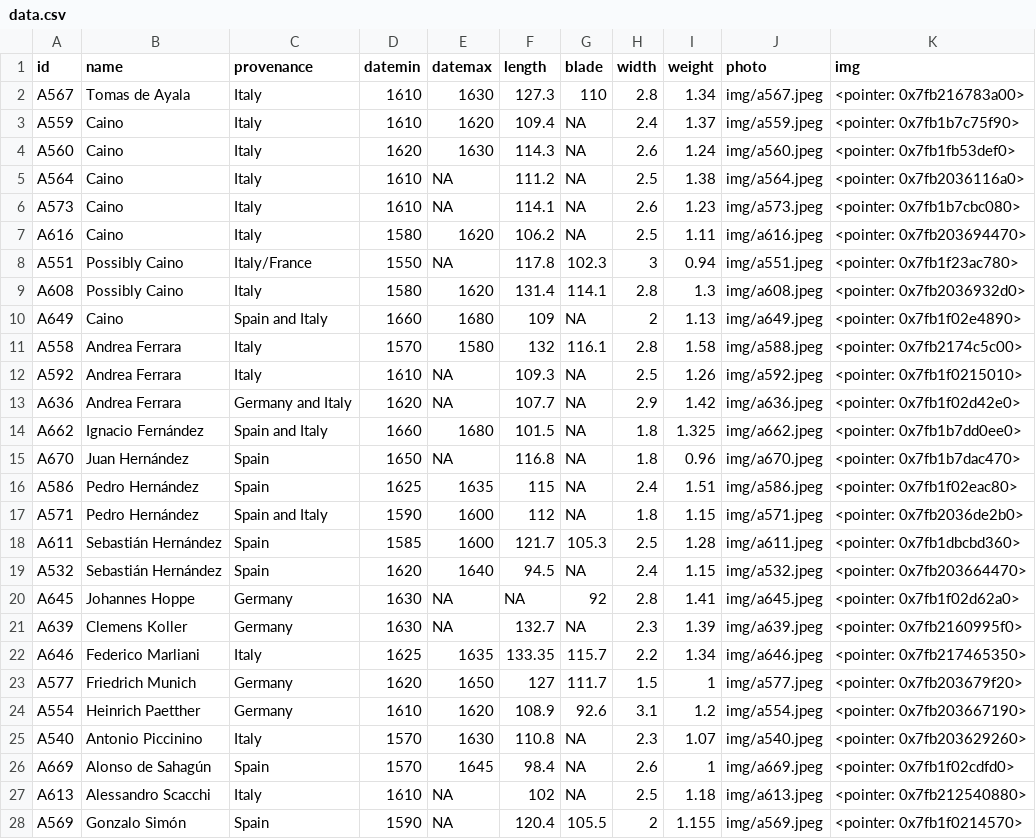
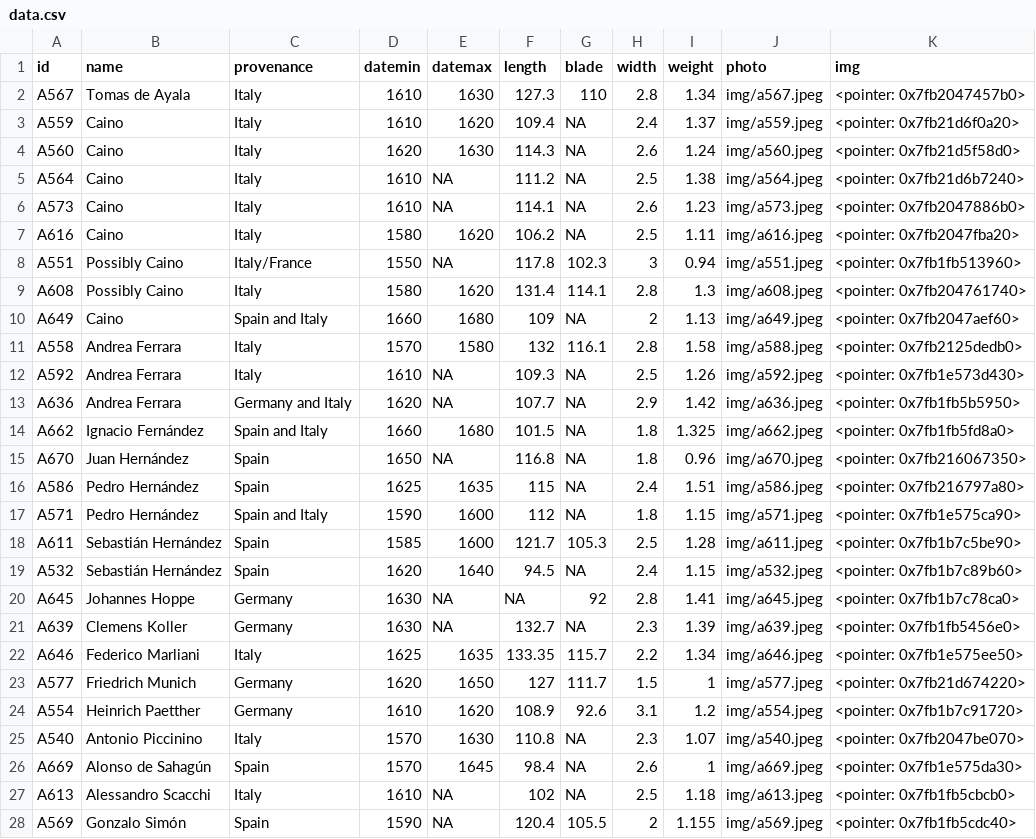
Before and after one commit to Lornebradia/mypins, a CSV file: wallace/data.csv, drawn as a sheet; only a part is shown; the diff covers the shown part only.

Commit message:
update wallace

```diff
--- a/wallace/data.csv
+++ b/wallace/data.csv
@@ -1,28 +1,28 @@
 "id","name","provenance","datemin","datemax","length","blade","width","weight","photo","img"
-"A567","Tomas de Ayala","Italy",1610,1630,127.3,110,2.8,1.34,"img/a567.jpeg","<pointer: 0x7fb216783a00>"
-"A559","Caino","Italy",1610,1620,109.4,NA,2.4,1.37,"img/a559.jpeg","<pointer: 0x7fb1b7c75f90>"
-"A560","Caino","Italy",1620,1630,114.3,NA,2.6,1.24,"img/a560.jpeg","<pointer: 0x7fb1fb53def0>"
-"A564","Caino","Italy",1610,NA,111.2,NA,2.5,1.38,"img/a564.jpeg","<pointer: 0x7fb2036116a0>"
-"A573","Caino","Italy",1610,NA,114.1,NA,2.6,1.23,"img/a573.jpeg","<pointer: 0x7fb1b7cbc080>"
-"A616","Caino","Italy",1580,1620,106.2,NA,2.5,1.11,"img/a616.jpeg","<pointer: 0x7fb203694470>"
-"A551","Possibly Caino","Italy/France",1550,NA,117.8,102.3,3,0.94,"img/a551.jpeg","<pointer: 0x7fb1f23ac780>"
-"A608","Possibly Caino","Italy",1580,1620,131.4,114.1,2.8,1.3,"img/a608.jpeg","<pointer: 0x7fb2036932d0>"
-"A649","Caino","Spain and Italy",1660,1680,109,NA,2,1.13,"img/a649.jpeg","<pointer: 0x7fb1f02e4890>"
-"A558","Andrea Ferrara","Italy",1570,1580,132,116.1,2.8,1.58,"img/a588.jpeg","<pointer: 0x7fb2174c5c00>"
-"A592","Andrea Ferrara","Italy",1610,NA,109.3,NA,2.5,1.26,"img/a592.jpeg","<pointer: 0x7fb1f0215010>"
-"A636","Andrea Ferrara","Germany and Italy",1620,NA,107.7,NA,2.9,1.42,"img/a636.jpeg","<pointer: 0x7fb1f02d42e0>"
-"A662","Ignacio Fernández","Spain and Italy",1660,1680,101.5,NA,1.8,1.325,"img/a662.jpeg","<pointer: 0x7fb1b7dd0ee0>"
-"A670","Juan Hernández","Spain",1650,NA,116.8,NA,1.8,0.96,"img/a670.jpeg","<pointer: 0x7fb1b7dac470>"
-"A586","Pedro Hernández","Spain",1625,1635,115,NA,2.4,1.51,"img/a586.jpeg","<pointer: 0x7fb1f02eac80>"
-"A571","Pedro Hernández","Spain and Italy",1590,1600,112,NA,1.8,1.15,"img/a571.jpeg","<pointer: 0x7fb2036de2b0>"
-"A611","Sebastián Hernández","Spain",1585,1600,121.7,105.3,2.5,1.28,"img/a611.jpeg","<pointer: 0x7fb1dbcbd360>"
-"A532","Sebastián Hernández","Spain",1620,1640,94.5,NA,2.4,1.15,"img/a532.jpeg","<pointer: 0x7fb203664470>"
-"A645","Johannes Hoppe","Germany",1630,NA,NA,92,2.8,1.41,"img/a645.jpeg","<pointer: 0x7fb1f02d62a0>"
-"A639","Clemens Koller","Germany",1630,NA,132.7,NA,2.3,1.39,"img/a639.jpeg","<pointer: 0x7fb2160995f0>"
-"A646","Federico Marliani","Italy",1625,1635,133.35,115.7,2.2,1.34,"img/a646.jpeg","<pointer: 0x7fb217465350>"
-"A577","Friedrich Munich","Germany",1620,1650,127,111.7,1.5,1,"img/a577.jpeg","<pointer: 0x7fb203679f20>"
-"A554","Heinrich Paetther","Germany",1610,1620,108.9,92.6,3.1,1.2,"img/a554.jpeg","<pointer: 0x7fb203667190>"
-"A540","Antonio Piccinino","Italy",1570,1630,110.8,NA,2.3,1.07,"img/a540.jpeg","<pointer: 0x7fb203629260>"
-"A669","Alonso de Sahagún","Spain",1570,1645,98.4,NA,2.6,1,"img/a669.jpeg","<pointer: 0x7fb1f02cdfd0>"
-"A613","Alessandro Scacchi","Italy",1610,NA,102,NA,2.5,1.18,"img/a613.jpeg","<pointer: 0x7fb212540880>"
-"A569","Gonzalo Simón","Spain",1590,NA,120.4,105.5,2,1.155,"img/a569.jpeg","<pointer: 0x7fb1f0214570>"
+"A567","Tomas de Ayala","Italy",1610,1630,127.3,110,2.8,1.34,"img/a567.jpeg","<pointer: 0x7fb2047457b0>"
+"A559","Caino","Italy",1610,1620,109.4,NA,2.4,1.37,"img/a559.jpeg","<pointer: 0x7fb21d6f0a20>"
+"A560","Caino","Italy",1620,1630,114.3,NA,2.6,1.24,"img/a560.jpeg","<pointer: 0x7fb21d5f58d0>"
+"A564","Caino","Italy",1610,NA,111.2,NA,2.5,1.38,"img/a564.jpeg","<pointer: 0x7fb21d6b7240>"
+"A573","Caino","Italy",1610,NA,114.1,NA,2.6,1.23,"img/a573.jpeg","<pointer: 0x7fb2047886b0>"
+"A616","Caino","Italy",1580,1620,106.2,NA,2.5,1.11,"img/a616.jpeg","<pointer: 0x7fb2047fba20>"
+"A551","Possibly Caino","Italy/France",1550,NA,117.8,102.3,3,0.94,"img/a551.jpeg","<pointer: 0x7fb1fb513960>"
+"A608","Possibly Caino","Italy",1580,1620,131.4,114.1,2.8,1.3,"img/a608.jpeg","<pointer: 0x7fb204761740>"
+"A649","Caino","Spain and Italy",1660,1680,109,NA,2,1.13,"img/a649.jpeg","<pointer: 0x7fb2047aef60>"
+"A558","Andrea Ferrara","Italy",1570,1580,132,116.1,2.8,1.58,"img/a588.jpeg","<pointer: 0x7fb2125dedb0>"
+"A592","Andrea Ferrara","Italy",1610,NA,109.3,NA,2.5,1.26,"img/a592.jpeg","<pointer: 0x7fb1e573d430>"
+"A636","Andrea Ferrara","Germany and Italy",1620,NA,107.7,NA,2.9,1.42,"img/a636.jpeg","<pointer: 0x7fb1fb5b5950>"
+"A662","Ignacio Fernández","Spain and Italy",1660,1680,101.5,NA,1.8,1.325,"img/a662.jpeg","<pointer: 0x7fb1fb5fd8a0>"
+"A670","Juan Hernández","Spain",1650,NA,116.8,NA,1.8,0.96,"img/a670.jpeg","<pointer: 0x7fb216067350>"
+"A586","Pedro Hernández","Spain",1625,1635,115,NA,2.4,1.51,"img/a586.jpeg","<pointer: 0x7fb216797a80>"
+"A571","Pedro Hernández","Spain and Italy",1590,1600,112,NA,1.8,1.15,"img/a571.jpeg","<pointer: 0x7fb1e575ca90>"
+"A611","Sebastián Hernández","Spain",1585,1600,121.7,105.3,2.5,1.28,"img/a611.jpeg","<pointer: 0x7fb1b7c5be90>"
+"A532","Sebastián Hernández","Spain",1620,1640,94.5,NA,2.4,1.15,"img/a532.jpeg","<pointer: 0x7fb1b7c89b60>"
+"A645","Johannes Hoppe","Germany",1630,NA,NA,92,2.8,1.41,"img/a645.jpeg","<pointer: 0x7fb1b7c78ca0>"
+"A639","Clemens Koller","Germany",1630,NA,132.7,NA,2.3,1.39,"img/a639.jpeg","<pointer: 0x7fb1fb5456e0>"
+"A646","Federico Marliani","Italy",1625,1635,133.35,115.7,2.2,1.34,"img/a646.jpeg","<pointer: 0x7fb1e575ee50>"
+"A577","Friedrich Munich","Germany",1620,1650,127,111.7,1.5,1,"img/a577.jpeg","<pointer: 0x7fb21d674220>"
+"A554","Heinrich Paetther","Germany",1610,1620,108.9,92.6,3.1,1.2,"img/a554.jpeg","<pointer: 0x7fb1b7c91720>"
+"A540","Antonio Piccinino","Italy",1570,1630,110.8,NA,2.3,1.07,"img/a540.jpeg","<pointer: 0x7fb2047be070>"
+"A669","Alonso de Sahagún","Spain",1570,1645,98.4,NA,2.6,1,"img/a669.jpeg","<pointer: 0x7fb1e575da30>"
+"A613","Alessandro Scacchi","Italy",1610,NA,102,NA,2.5,1.18,"img/a613.jpeg","<pointer: 0x7fb1fb5cbcb0>"
+"A569","Gonzalo Simón","Spain",1590,NA,120.4,105.5,2,1.155,"img/a569.jpeg","<pointer: 0x7fb1fb5cdc40>"
```
Also changed, not shown: 1 removed row and 24 edited cells elsewhere in this file, 3 other files.
